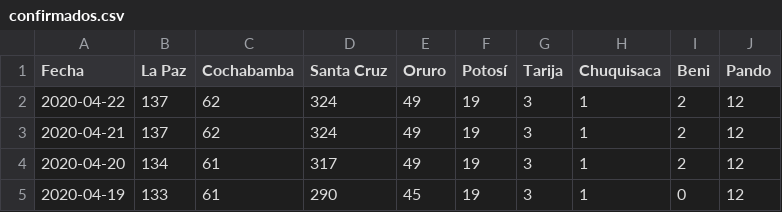
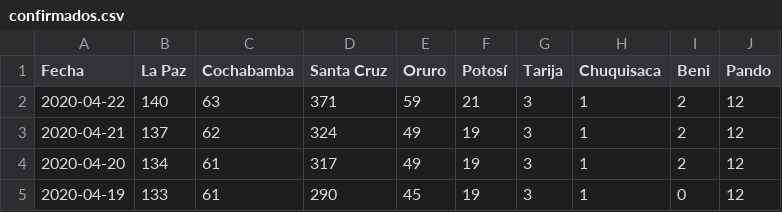
Before and after one commit to mauforonda/covid19-bolivia, a CSV file: confirmados.csv, drawn as a sheet; only a part is shown.

Commit message:
[ci] confirmados, decesos, descartados en La Paz, Cochabamba, Santa Cruz, Oruro, Potosí

```diff
--- a/confirmados.csv
+++ b/confirmados.csv
@@ -1,3 +1,3 @@
 Fecha,La Paz,Cochabamba,Santa Cruz,Oruro,Potosí,Tarija,Chuquisaca,Beni,Pando
-2020-04-22,137,62,324,49,19,3,1,2,12
+2020-04-22,140,63,371,59,21,3,1,2,12
 2020-04-21,137,62,324,49,19,3,1,2,12
```
Also changed, not shown: decesos.csv, descartados.csv, 2 other files.
